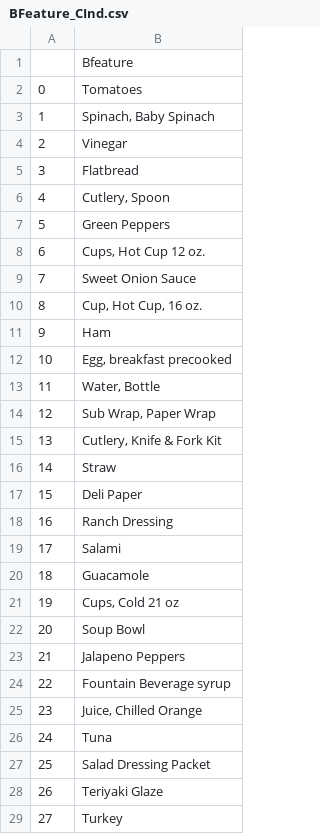
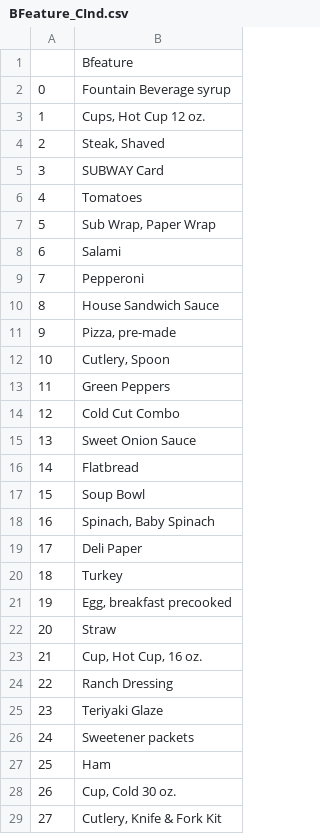
Before and after one commit to KuanLunChiang/New-Product-Forecast-Using-Base-Model-and-Machine-Learning, a CSV file: New Product Forecast/Data/BFeature_CInd.csv, drawn as a sheet; only a part is shown; the diff covers the shown part only.

```diff
--- a/New Product Forecast/Data/BFeature_CInd.csv
+++ b/New Product Forecast/Data/BFeature_CInd.csv
@@ -1,29 +1,29 @@
 ,Bfeature
-0,Tomatoes
-1,"Spinach, Baby Spinach"
-2,Vinegar
-3,Flatbread
-4,"Cutlery, Spoon "
-5,Green Peppers
-6,"Cups, Hot Cup 12 oz. "
-7,Sweet Onion Sauce
-8,"Cup, Hot Cup, 16 oz. "
-9,Ham
-10,"Egg, breakfast precooked "
-11,"Water, Bottle"
-12,"Sub Wrap, Paper Wrap "
-13,"Cutlery, Knife & Fork Kit"
-14,Straw
-15,Deli Paper
-16,Ranch Dressing
-17,Salami
-18,Guacamole
-19,"Cups, Cold 21 oz "
-20,Soup Bowl
-21,Jalapeno Peppers
-22,Fountain Beverage syrup
-23,"Juice, Chilled Orange"
-24,Tuna
-25,Salad Dressing Packet
-26,Teriyaki Glaze
-27,Turkey
+0,Fountain Beverage syrup
+1,"Cups, Hot Cup 12 oz. "
+2,"Steak, Shaved"
+3,SUBWAY Card
+4,Tomatoes
+5,"Sub Wrap, Paper Wrap "
+6,Salami
+7,Pepperoni
+8,House Sandwich Sauce
+9,"Pizza, pre-made"
+10,"Cutlery, Spoon "
+11,Green Peppers
+12,Cold Cut Combo
+13,Sweet Onion Sauce
+14,Flatbread
+15,Soup Bowl
+16,"Spinach, Baby Spinach"
+17,Deli Paper
+18,Turkey
+19,"Egg, breakfast precooked "
+20,Straw
+21,"Cup, Hot Cup, 16 oz. "
+22,Ranch Dressing
+23,Teriyaki Glaze
+24,Sweetener packets
+25,Ham
+26,"Cup, Cold 30 oz. "
+27,"Cutlery, Knife & Fork Kit"
```
Also changed, not shown: 13 edited cells elsewhere in this file, New Product Forecast/Data/BFeature.csv, 27 other files.
